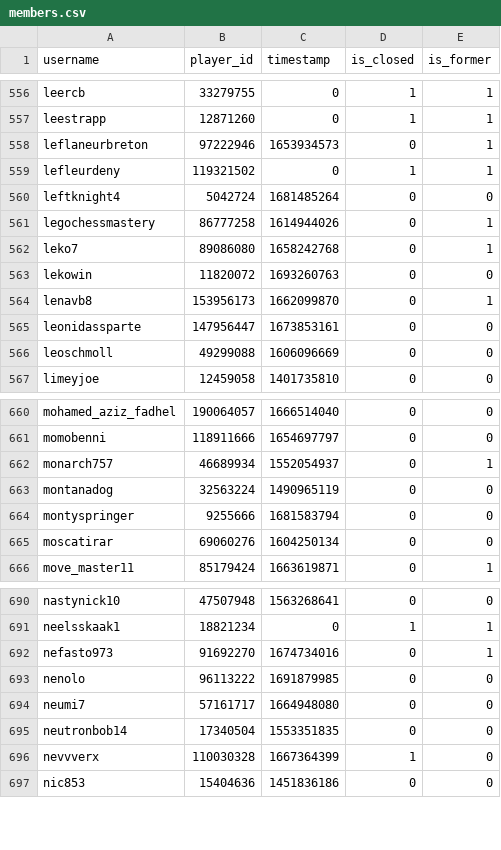
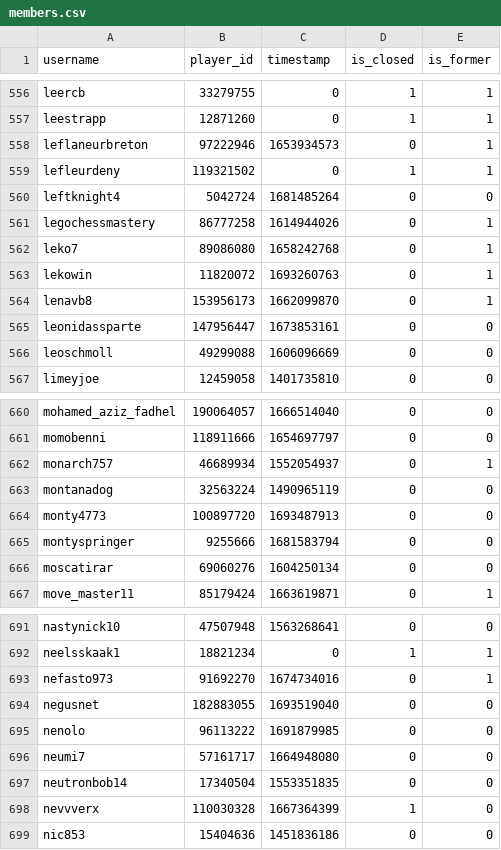
Before and after one commit to Sootopolis/tgbe-tools, a CSV file: members.csv, drawn as a sheet; only a part is shown, gaps mark what is left out.

```diff
--- a/members.csv
+++ b/members.csv
@@ -562,3 +562,3 @@ legochessmastery,86777258,1614944026,0,1
 leko7,89086080,1658242768,0,1
-lekowin,11820072,1693260763,0,0
+lekowin,11820072,1693260763,0,1
 lenavb8,153956173,1662099870,0,1
@@ -663,2 +663,3 @@ monarch757,46689934,1552054937,0,1
 montanadog,32563224,1490965119,0,0
+monty4773,100897720,1693487913,0,0
 montyspringer,9255666,1681583794,0,0
@@ -692,2 +693,3 @@ neelsskaak1,18821234,0,1,1
 nefasto973,91692270,1674734016,0,1
+negusnet,182883055,1693519040,0,0
 nenolo,96113222,1691879985,0,0
```
Also changed, not shown: scanned.csv.
